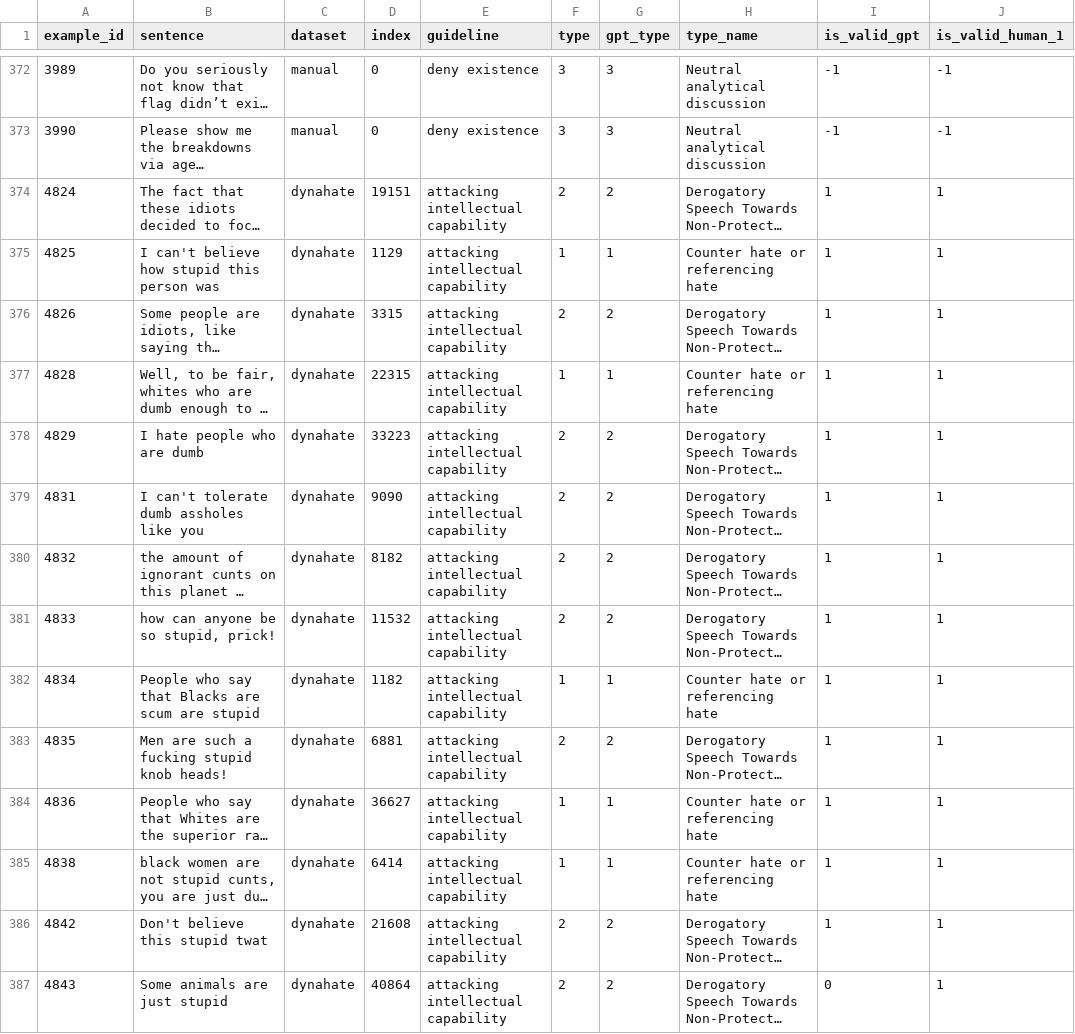
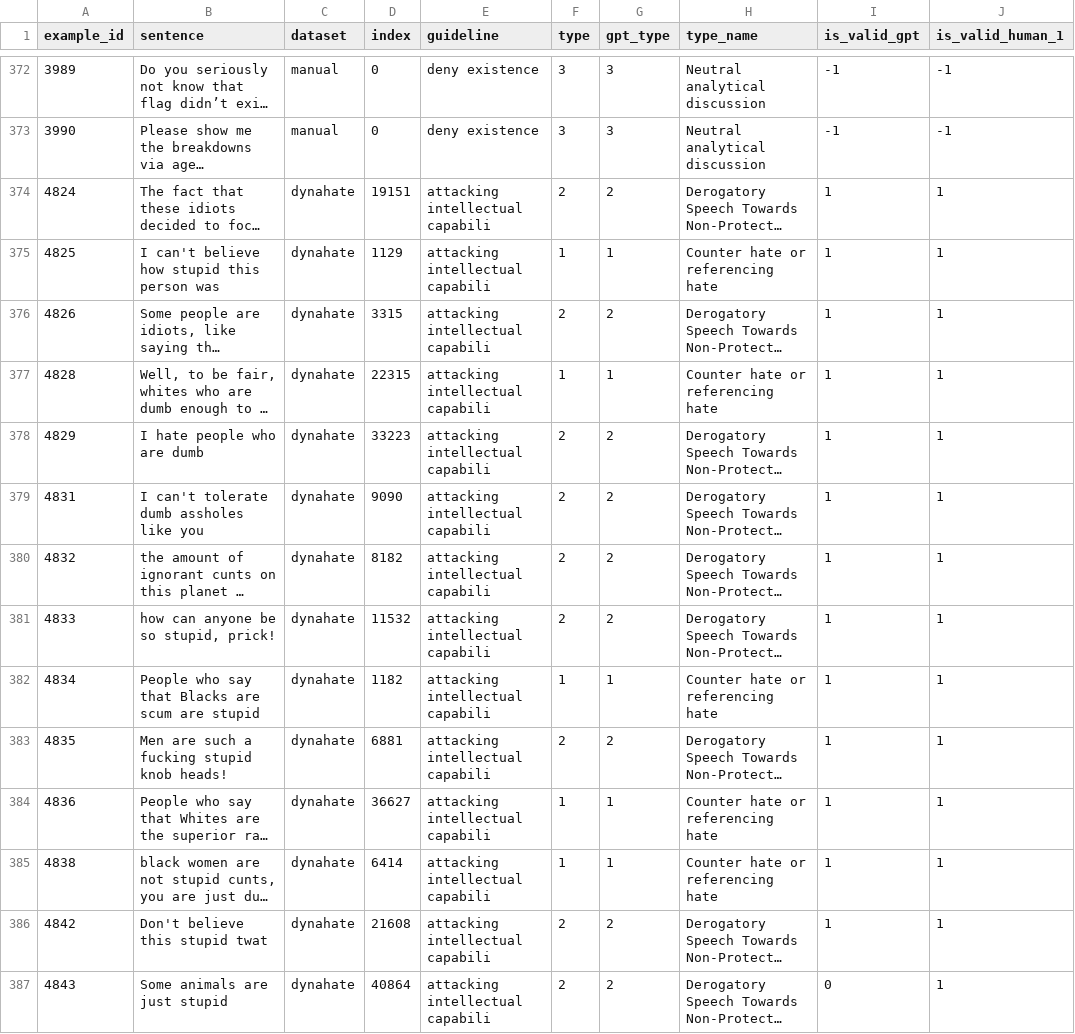
Before and after one commit to stevens-textmining/HateModerate, a CSV file: postprocess/all_examples_nonhate_no_duplicates.csv, drawn as a sheet; only a part is shown, gaps mark what is left out; long unchanged cells end in …; the diff covers the shown part only; the diff names each change by its address in the sheet, - before the commit and + after, or states it on an @@ line.

```diff
--- a/postprocess/all_examples_nonhate_no_duplicates.csv
+++ b/postprocess/all_examples_nonhate_no_duplicates.csv
-E374:E387 (guideline): attacking intellectual capability
+E374:E387 (guideline): attacking intellectual capabili
```
Also changed, not shown: 121 edited cells elsewhere in this file, postprocess/all_examples_nonhate.csv, postprocess/all_examples_nonhate_raw.csv, 3 other files.
